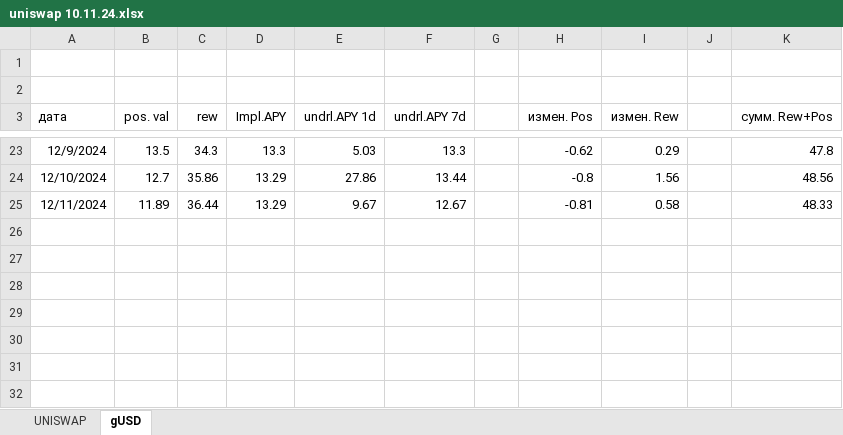
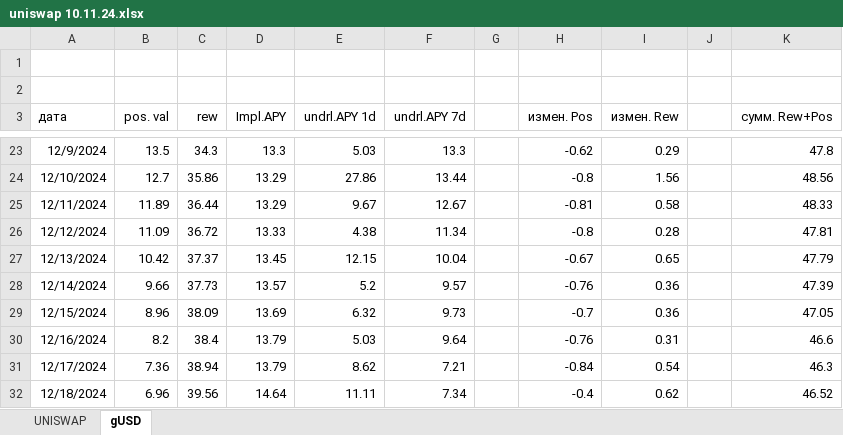
Before and after one commit to klot3n/krypto, an Excel workbook: uniswap 10.11.24.xlsx, sheet gUSD, drawn as a sheet; only a part is shown, gaps mark what is left out; values as stored, in another font and other column widths than the file's, no borders; the diff names each change by its address in the sheet, - before the commit and + after, or states it on an @@ line.

Commit message:
Add files via upload

```diff
--- a/uniswap 10.11.24.xlsx (sheet gUSD)
+++ b/uniswap 10.11.24.xlsx (sheet gUSD)
+row 26: 12/12/2024 | 11.09 | 36.72 | 13.33 | 4.38 | 11.34 |  | -0.8 | 0.28 |  | 47.81
+row 27: 12/13/2024 | 10.42 | 37.37 | 13.45 | 12.15 | 10.04 |  | -0.67 | 0.65 |  | 47.79
+row 28: 12/14/2024 | 9.66 | 37.73 | 13.57 | 5.2 | 9.57 |  | -0.76 | 0.36 |  | 47.39
+row 29: 12/15/2024 | 8.96 | 38.09 | 13.69 | 6.32 | 9.73 |  | -0.7 | 0.36 |  | 47.05
+row 30: 12/16/2024 | 8.2 | 38.4 | 13.79 | 5.03 | 9.64 |  | -0.76 | 0.31 |  | 46.6
+row 31: 12/17/2024 | 7.36 | 38.94 | 13.79 | 8.62 | 7.21 |  | -0.84 | 0.54 |  | 46.3
+row 32: 12/18/2024 | 6.96 | 39.56 | 14.64 | 11.11 | 7.34 |  | -0.4 | 0.62 |  | 46.52
```
Also changed, not shown: charts or pictures.
